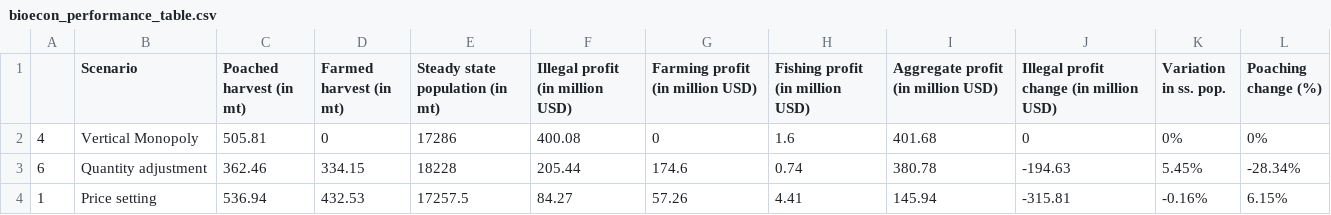
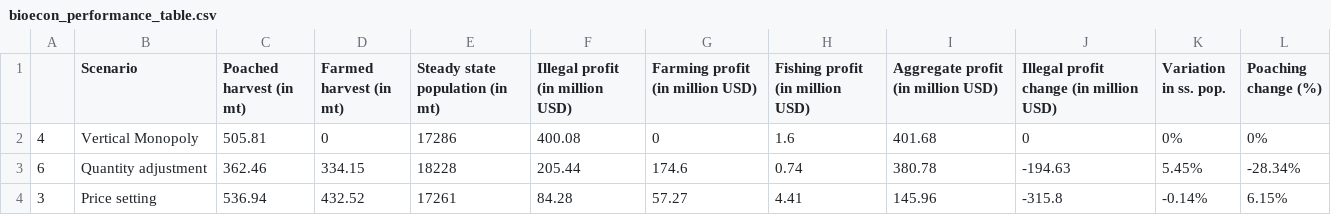
Before and after one commit to julawson/conservation_farming_totoaba, a CSV file: data/outputs/bioecon_performance_table.csv, drawn as a sheet.

```diff
--- a/data/outputs/bioecon_performance_table.csv
+++ b/data/outputs/bioecon_performance_table.csv
@@ -3,2 +3,2 @@
 "6","Quantity adjustment",362.46,334.15,18228,205.44,174.6,0.74,380.78,-194.63,"5.45%","-28.34%"
-"1","Price setting",536.94,432.53,17257.5,84.27,57.26,4.41,145.94,-315.81,"-0.16%","6.15%"
+"3","Price setting",536.94,432.52,17261,84.28,57.27,4.41,145.96,-315.8,"-0.14%","6.15%"
```
Also changed, not shown: data/outputs/results_all_models.csv, 28 other files.
